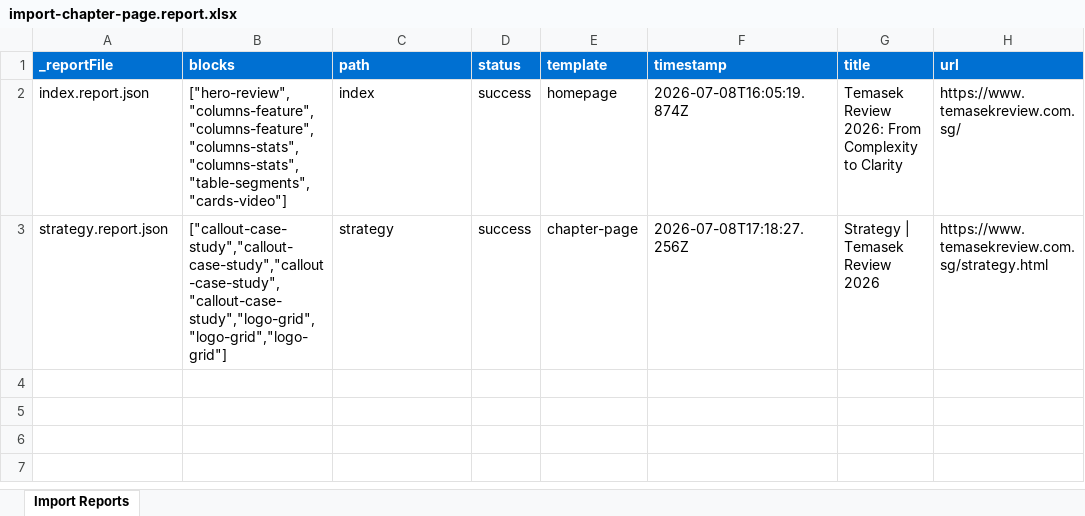
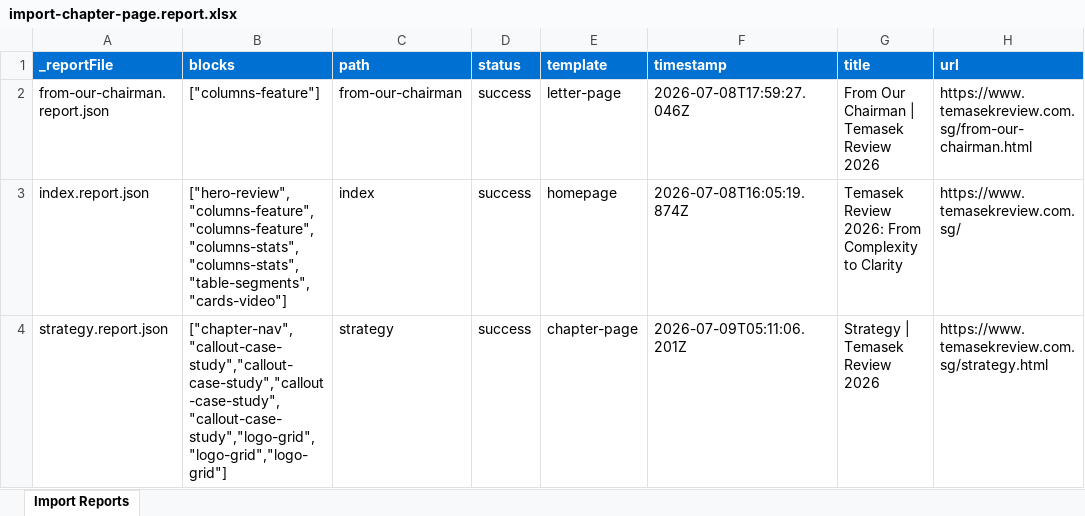
Before and after one commit to ankymails/temasek-poc, an Excel workbook: tools/importer/reports/import-chapter-page.report.xlsx, sheet Import Reports, drawn as a sheet; values as stored, in another font and other column widths than the file's, no borders; addresses are those after the commit; the diff names each change by its address in the sheet, - before the commit and + after, or states it on an @@ line.

```diff
--- a/tools/importer/reports/import-chapter-page.report.xlsx (sheet Import Reports)
+++ b/tools/importer/reports/import-chapter-page.report.xlsx (sheet Import Reports)
+row 2: from-our-chairman.report.json | ["columns-feature"] | from-our-chairman | success | letter-page | 2026-07-08T17:59:27.046Z | From Our Chairman | Temasek Review 2026 | https://www.temasekreview.com.sg/from-our-chairman.html
-B4 (blocks): ["callout-case-study","callout-case-study","callout-case-study","callout-case-study","logo-grid","logo-grid","logo-grid"]
+B4 (blocks): ["chapter-nav","callout-case-study","callout-case-study","callout-case-study","callout-case-study","logo-grid","logo-grid","logo-grid"]
-F4 (timestamp): 2026-07-08T17:18:27.256Z
+F4 (timestamp): 2026-07-09T05:11:06.201Z
```
Also changed, not shown: 20 other files.
